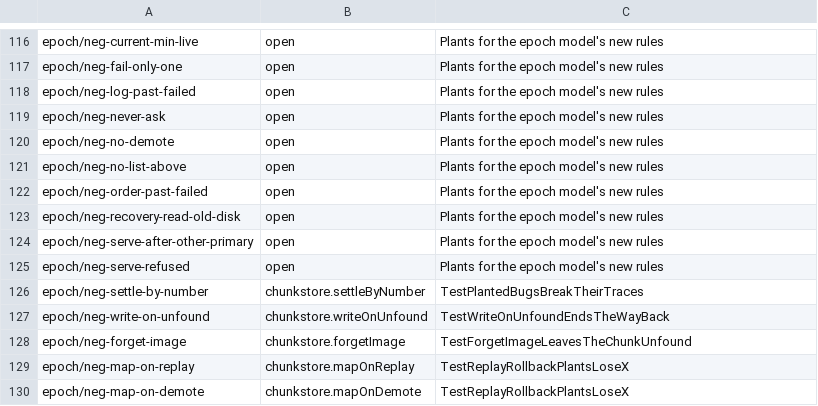
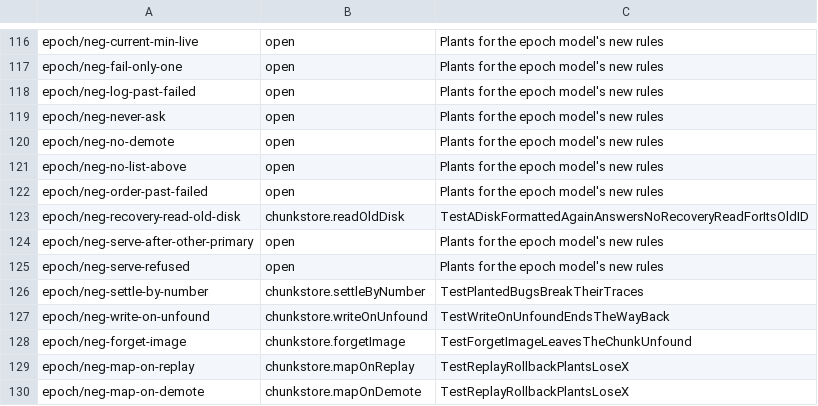
Before and after one commit to nvcnvn/rock-solid, a TSV file: scripts/model-rules.tsv, drawn as a sheet; only a part is shown, gaps mark what is left out.

```diff
--- a/scripts/model-rules.tsv
+++ b/scripts/model-rules.tsv
@@ -122,3 +122,3 @@ epoch/neg-no-list-above	open	Plants for the epoch model's new rules
 epoch/neg-order-past-failed	open	Plants for the epoch model's new rules
-epoch/neg-recovery-read-old-disk	open	Plants for the epoch model's new rules
+epoch/neg-recovery-read-old-disk	chunkstore.readOldDisk	TestADiskFormattedAgainAnswersNoRecoveryReadForItsOldID
 epoch/neg-serve-after-other-primary	open	Plants for the epoch model's new rules
```
Also changed, not shown: 9 other files.
